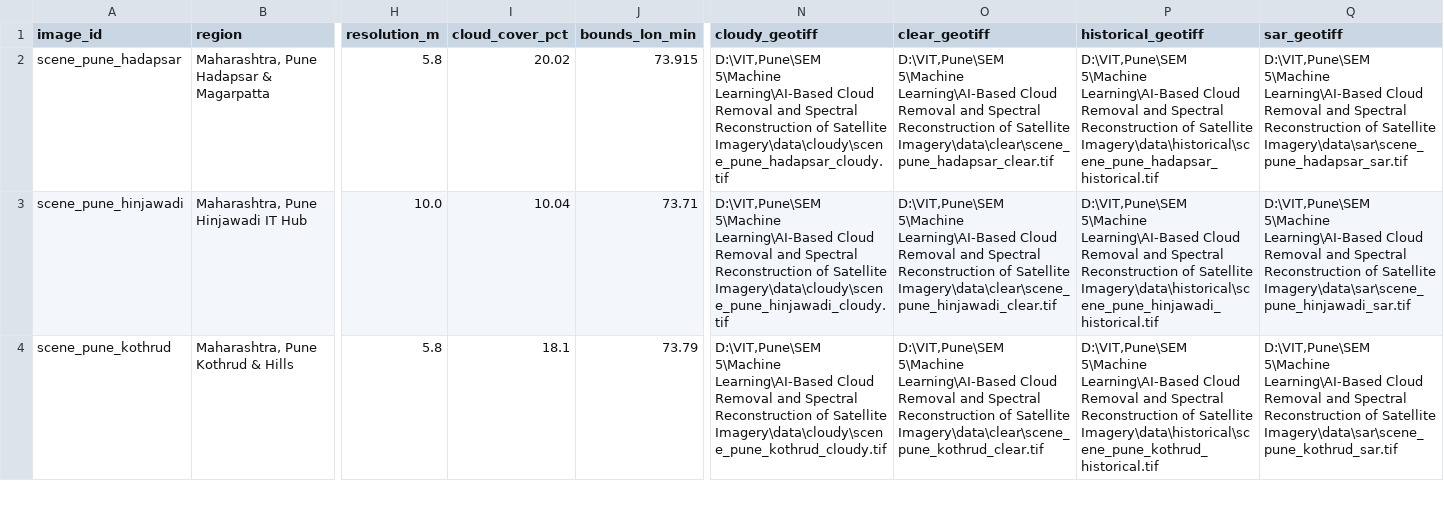
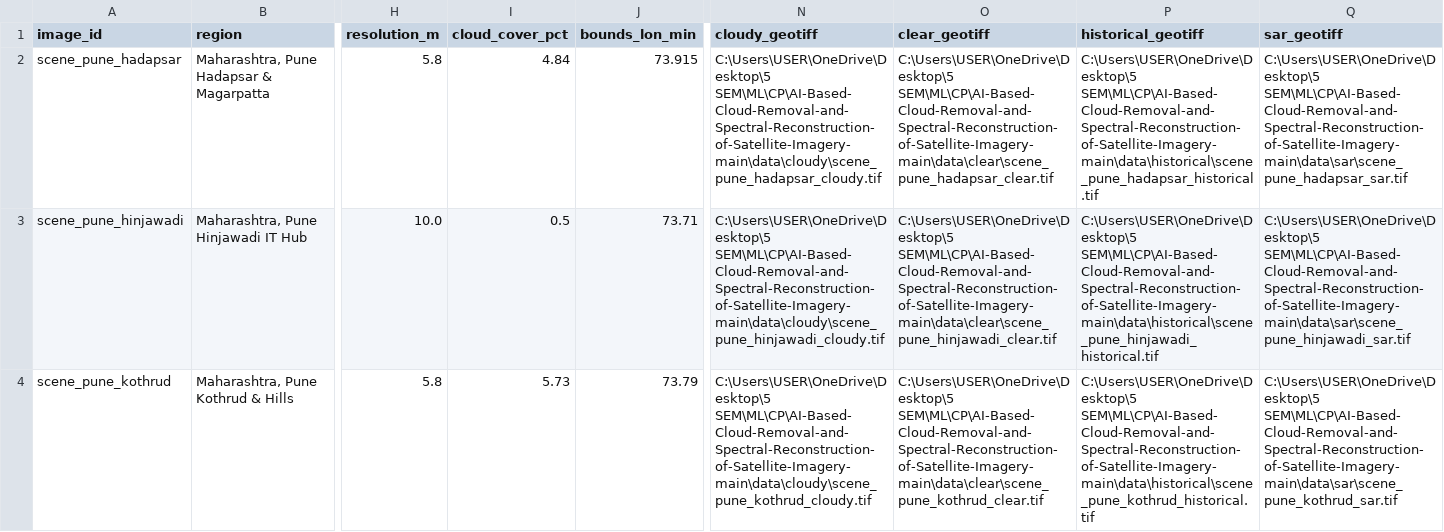
Before and after one commit to PragatiGupta2005/AI-Based-Cloud-Removal-and-Spectral-Reconstruction-of-Satellite-Imagery, a CSV file: data/metadata.csv, drawn as a sheet; only a part is shown, gaps mark what is left out; the diff covers the shown part only; the diff names each change by its address in the sheet, - before the commit and + after, or states it on an @@ line.

Commit message:
Show all 35 regions in dashboard: shared REGIONS_SPEC table, rebuild manifest from disk

```diff
--- a/data/metadata.csv
+++ b/data/metadata.csv
-I2 (cloud_cover_pct): 20.02
+I2 (cloud_cover_pct): 4.84
-N2 (cloudy_geotiff): D:\VIT,Pune\SEM 5\Machine Learning\AI-Based Cloud Removal and Spectral Reconstruction of Satellite Imagery\data\cloudy\scene_pune_hadapsar_cloudy.tif
+N2 (cloudy_geotiff): C:\Users\USER\OneDrive\Desktop\5 SEM\ML\CP\AI-Based-Cloud-Removal-and-Spectral-Reconstruction-of-Satellite-Imagery-main\data\cloudy\scene_pune_hadapsar_cloudy.tif
-O2 (clear_geotiff): D:\VIT,Pune\SEM 5\Machine Learning\AI-Based Cloud Removal and Spectral Reconstruction of Satellite Imagery\data\clear\scene_pune_hadapsar_clear.tif
+O2 (clear_geotiff): C:\Users\USER\OneDrive\Desktop\5 SEM\ML\CP\AI-Based-Cloud-Removal-and-Spectral-Reconstruction-of-Satellite-Imagery-main\data\clear\scene_pune_hadapsar_clear.tif
-P2 (historical_geotiff): D:\VIT,Pune\SEM 5\Machine Learning\AI-Based Cloud Removal and Spectral Reconstruction of Satellite Imagery\data\historical\scene_pune_hadapsar_historical.tif
+P2 (historical_geotiff): C:\Users\USER\OneDrive\Desktop\5 SEM\ML\CP\AI-Based-Cloud-Removal-and-Spectral-Reconstruction-of-Satellite-Imagery-main\data\historical\scene_pune_hadapsar_historical.tif
-Q2 (sar_geotiff): D:\VIT,Pune\SEM 5\Machine Learning\AI-Based Cloud Removal and Spectral Reconstruction of Satellite Imagery\data\sar\scene_pune_hadapsar_sar.tif
+Q2 (sar_geotiff): C:\Users\USER\OneDrive\Desktop\5 SEM\ML\CP\AI-Based-Cloud-Removal-and-Spectral-Reconstruction-of-Satellite-Imagery-main\data\sar\scene_pune_hadapsar_sar.tif
-I3 (cloud_cover_pct): 10.04
+I3 (cloud_cover_pct): 0.5
-N3 (cloudy_geotiff): D:\VIT,Pune\SEM 5\Machine Learning\AI-Based Cloud Removal and Spectral Reconstruction of Satellite Imagery\data\cloudy\scene_pune_hinjawadi_cloudy.tif
+N3 (cloudy_geotiff): C:\Users\USER\OneDrive\Desktop\5 SEM\ML\CP\AI-Based-Cloud-Removal-and-Spectral-Reconstruction-of-Satellite-Imagery-main\data\cloudy\scene_pune_hinjawadi_cloudy.tif
-O3 (clear_geotiff): D:\VIT,Pune\SEM 5\Machine Learning\AI-Based Cloud Removal and Spectral Reconstruction of Satellite Imagery\data\clear\scene_pune_hinjawadi_clear.tif
+O3 (clear_geotiff): C:\Users\USER\OneDrive\Desktop\5 SEM\ML\CP\AI-Based-Cloud-Removal-and-Spectral-Reconstruction-of-Satellite-Imagery-main\data\clear\scene_pune_hinjawadi_clear.tif
-P3 (historical_geotiff): D:\VIT,Pune\SEM 5\Machine Learning\AI-Based Cloud Removal and Spectral Reconstruction of Satellite Imagery\data\historical\scene_pune_hinjawadi_historical.tif
+P3 (historical_geotiff): C:\Users\USER\OneDrive\Desktop\5 SEM\ML\CP\AI-Based-Cloud-Removal-and-Spectral-Reconstruction-of-Satellite-Imagery-main\data\historical\scene_pune_hinjawadi_historical.tif
-Q3 (sar_geotiff): D:\VIT,Pune\SEM 5\Machine Learning\AI-Based Cloud Removal and Spectral Reconstruction of Satellite Imagery\data\sar\scene_pune_hinjawadi_sar.tif
+Q3 (sar_geotiff): C:\Users\USER\OneDrive\Desktop\5 SEM\ML\CP\AI-Based-Cloud-Removal-and-Spectral-Reconstruction-of-Satellite-Imagery-main\data\sar\scene_pune_hinjawadi_sar.tif
-I4 (cloud_cover_pct): 18.1
+I4 (cloud_cover_pct): 5.73
-N4 (cloudy_geotiff): D:\VIT,Pune\SEM 5\Machine Learning\AI-Based Cloud Removal and Spectral Reconstruction of Satellite Imagery\data\cloudy\scene_pune_kothrud_cloudy.tif
+N4 (cloudy_geotiff): C:\Users\USER\OneDrive\Desktop\5 SEM\ML\CP\AI-Based-Cloud-Removal-and-Spectral-Reconstruction-of-Satellite-Imagery-main\data\cloudy\scene_pune_kothrud_cloudy.tif
-O4 (clear_geotiff): D:\VIT,Pune\SEM 5\Machine Learning\AI-Based Cloud Removal and Spectral Reconstruction of Satellite Imagery\data\clear\scene_pune_kothrud_clear.tif
+O4 (clear_geotiff): C:\Users\USER\OneDrive\Desktop\5 SEM\ML\CP\AI-Based-Cloud-Removal-and-Spectral-Reconstruction-of-Satellite-Imagery-main\data\clear\scene_pune_kothrud_clear.tif
-P4 (historical_geotiff): D:\VIT,Pune\SEM 5\Machine Learning\AI-Based Cloud Removal and Spectral Reconstruction of Satellite Imagery\data\historical\scene_pune_kothrud_historical.tif
+P4 (historical_geotiff): C:\Users\USER\OneDrive\Desktop\5 SEM\ML\CP\AI-Based-Cloud-Removal-and-Spectral-Reconstruction-of-Satellite-Imagery-main\data\historical\scene_pune_kothrud_historical.tif
-Q4 (sar_geotiff): D:\VIT,Pune\SEM 5\Machine Learning\AI-Based Cloud Removal and Spectral Reconstruction of Satellite Imagery\data\sar\scene_pune_kothrud_sar.tif
+Q4 (sar_geotiff): C:\Users\USER\OneDrive\Desktop\5 SEM\ML\CP\AI-Based-Cloud-Removal-and-Spectral-Reconstruction-of-Satellite-Imagery-main\data\sar\scene_pune_kothrud_sar.tif
```
Also changed, not shown: 160 edited cells elsewhere in this file, 2 other files.
